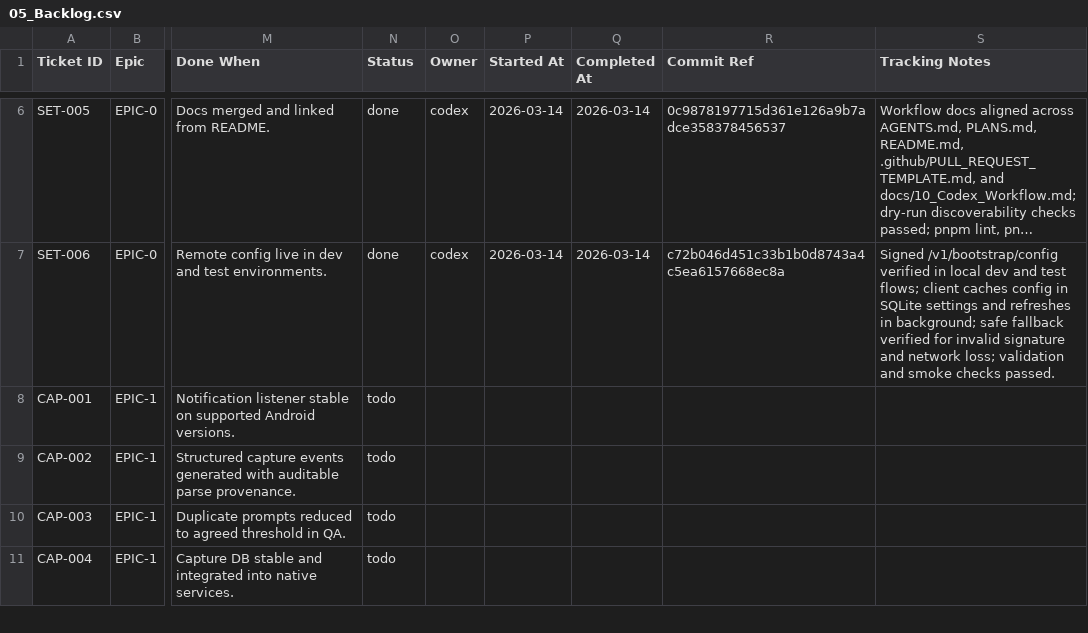
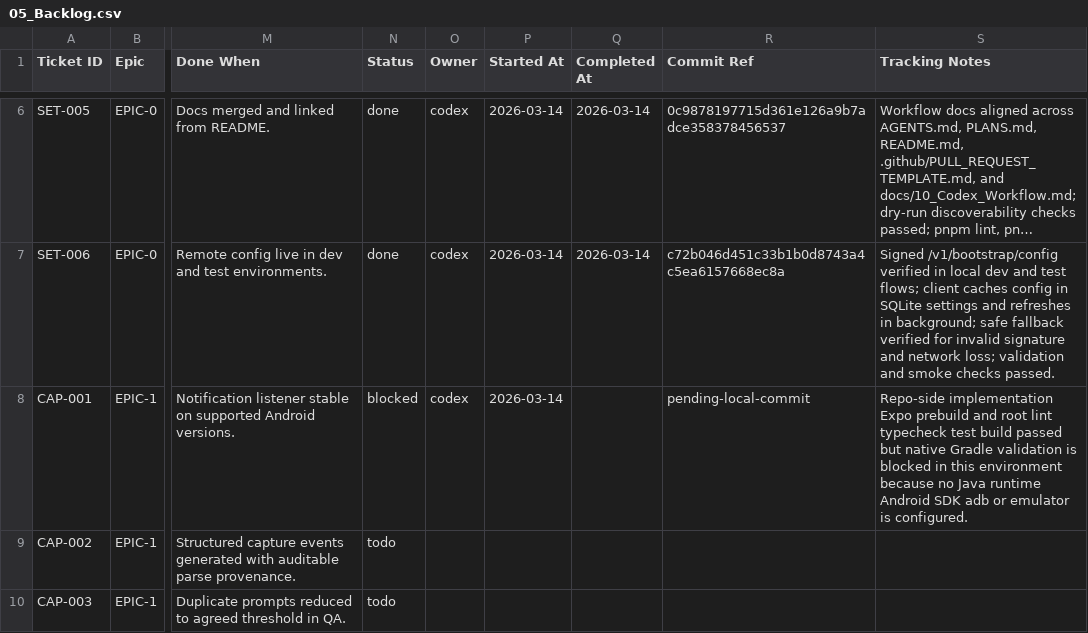
Before and after one commit to anuragkmr45/RupeeLens, a CSV file: docs/05_Backlog.csv, drawn as a sheet; only a part is shown, gaps mark what is left out; the shorter side is filled out with more unchanged rows; long unchanged cells end in …; the diff names each change by its address in the sheet, - before the commit and + after, or states it on an @@ line.

Commit message:
feat: add notification capture module for Android
- Implemented NotificationCaptureModule to handle notification capturing.
- Created NotificationCaptureProcessor for processing notifications.
- Added NotificationSnapshotDatabase and NotificationSnapshotDao for storing notification snapshots.
- Developed NotificationCapturePreferences for managing user preferences regarding notification capturing.
- Introduced NotificationFilterEvaluator to evaluate capture decisions based on allowlist.
- Implemented CaptureNotificationListenerService to listen for posted notifications.
- Added support for multiple payment apps (Google Pay, PhonePe, Paytm, BHIM) as supported capture sources.
- Created CaptureDiagnosticsCard component for displaying diagnostics information in the UI.
- Implemented hooks and utility functions for managing capture diagnostics state.
- Added unit tests for NotificationCapturePreferences and NotificationFilterEvaluator.
- Updated app configuration to include the new notification capture service.

```diff
--- a/docs/05_Backlog.csv
+++ b/docs/05_Backlog.csv
-N8 (Status): todo
+N8 (Status): blocked
-O8 (Owner): (empty)
+O8 (Owner): codex
-P8 (Started At): (empty)
+P8 (Started At): 2026-03-14
-R8 (Commit Ref): (empty)
+R8 (Commit Ref): pending-local-commit
-S8 (Tracking Notes): (empty)
+S8 (Tracking Notes): Repo-side implementation Expo prebuild and root lint typecheck test build passed but native Gradle validation is blocked in this environment because no Java runtime Android SDK adb or emulator is configured.
```
Also changed, not shown: 39 other files.
